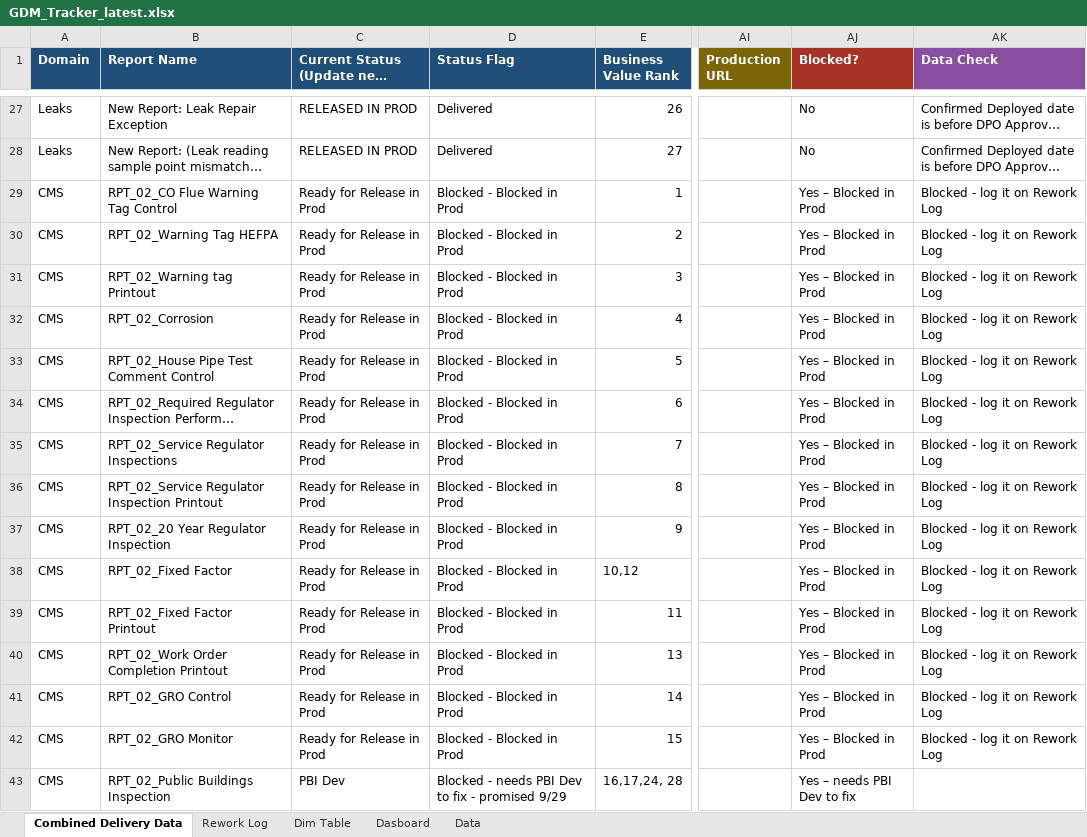
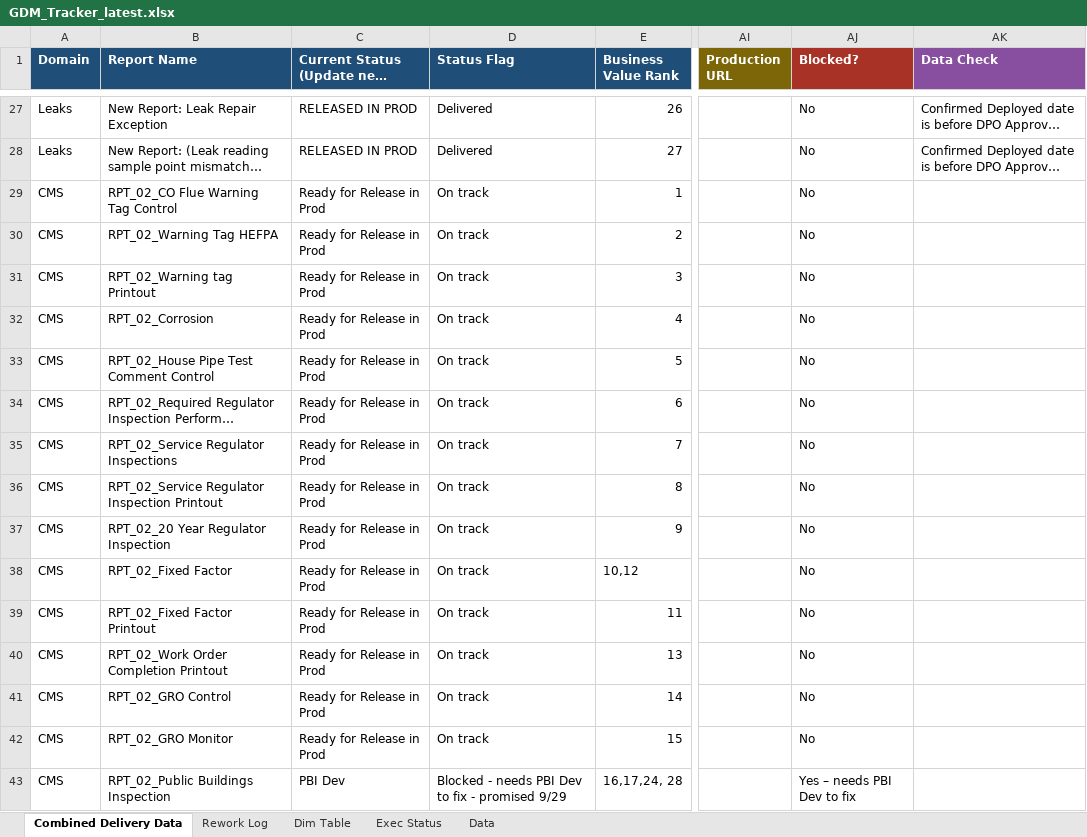
Before and after one commit to bezagetaneh01-lgtm/beza, an Excel workbook: docs/data/GDM_Tracker_latest.xlsx, sheet Combined Delivery Data, drawn as a sheet; only a part is shown, gaps mark what is left out; long unchanged cells end in …; values as stored, in another font and other column widths than the file's, no borders; conditional formats and table styles not drawn; the diff covers the shown part only; the diff names each change by its address in the sheet, - before the commit and + after, or states it on an @@ line.

Commit message:
Auto-sync tracker from SharePoint (2026-09-30 19:39)

```diff
--- a/docs/data/GDM_Tracker_latest.xlsx (sheet Combined Delivery Data)
+++ b/docs/data/GDM_Tracker_latest.xlsx (sheet Combined Delivery Data)
-sheet tab: Dasboard
+sheet tab: Exec Status
-D29:D42 (Status Flag): Blocked - Blocked in Prod
+D29:D42 (Status Flag): On track
-AJ29:AJ42 (Blocked?): Yes – Blocked in Prod
+AJ29:AJ42 (Blocked?): No
-AK29:AK42 (Data Check): Blocked - log it on Rework Log
+AK29:AK42 (Data Check): (empty)
```
Also changed, not shown: 33 edited cells elsewhere in this sheet, sheet Exec Status, charts or pictures, public/data/GDM_Tracker_latest.xlsx.
